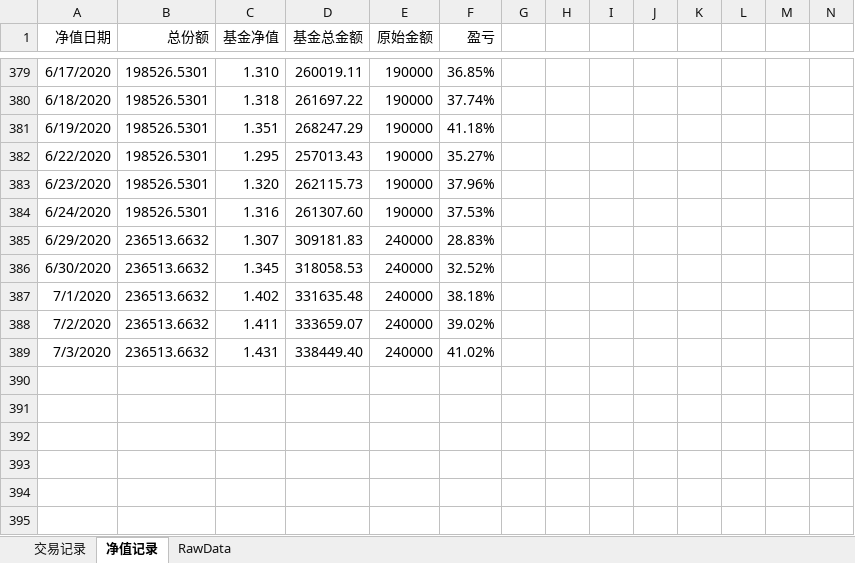
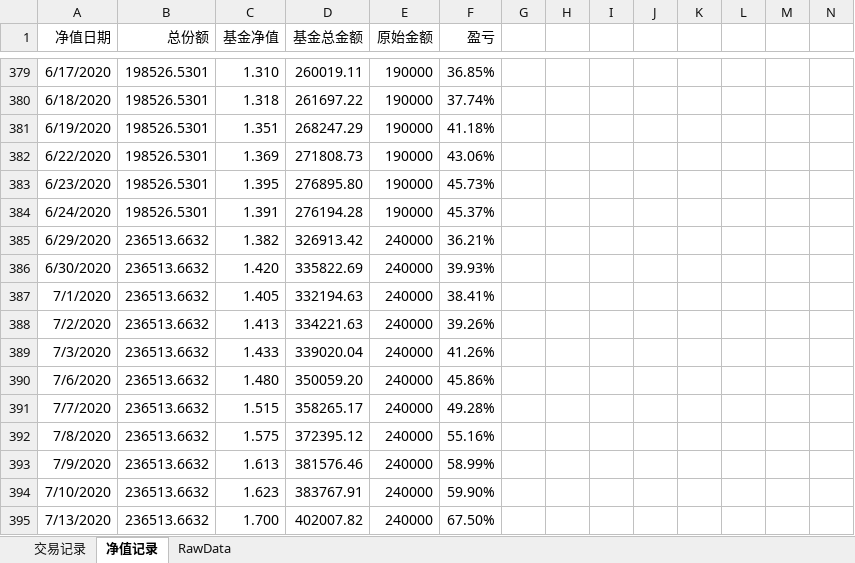
Before and after one commit to myGitToy/qmt-parser, an Excel workbook: trade/郭雯ETF净值表.xlsx, sheet 净值记录, drawn as a sheet; only a part is shown, gaps mark what is left out; values as stored, in another font and other column widths than the file's, no borders; charts and pictures not drawn; rows hold the shown columns only; the diff names each change by its address in the sheet, - before the commit and + after, or states it on an @@ line.

```diff
--- a/trade/郭雯ETF净值表.xlsx (sheet 净值记录)
+++ b/trade/郭雯ETF净值表.xlsx (sheet 净值记录)
-C382 (基金净值): 1.295
+C382 (基金净值): 1.369
-D382 (基金总金额): 257013.43
+D382 (基金总金额): 271808.73
-F382 (盈亏): 35.27%
+F382 (盈亏): 43.06%
-C383 (基金净值): 1.320
+C383 (基金净值): 1.395
-D383 (基金总金额): 262115.73
+D383 (基金总金额): 276895.80
-F383 (盈亏): 37.96%
+F383 (盈亏): 45.73%
-C384 (基金净值): 1.316
+C384 (基金净值): 1.391
-D384 (基金总金额): 261307.60
+D384 (基金总金额): 276194.28
-F384 (盈亏): 37.53%
+F384 (盈亏): 45.37%
-C385 (基金净值): 1.307
+C385 (基金净值): 1.382
-D385 (基金总金额): 309181.83
+D385 (基金总金额): 326913.42
-F385 (盈亏): 28.83%
+F385 (盈亏): 36.21%
-C386 (基金净值): 1.345
+C386 (基金净值): 1.420
-D386 (基金总金额): 318058.53
+D386 (基金总金额): 335822.69
-F386 (盈亏): 32.52%
+F386 (盈亏): 39.93%
-C387 (基金净值): 1.402
+C387 (基金净值): 1.405
-D387 (基金总金额): 331635.48
+D387 (基金总金额): 332194.63
-F387 (盈亏): 38.18%
+F387 (盈亏): 38.41%
-C388 (基金净值): 1.411
+C388 (基金净值): 1.413
-D388 (基金总金额): 333659.07
+D388 (基金总金额): 334221.63
-F388 (盈亏): 39.02%
+F388 (盈亏): 39.26%
-C389 (基金净值): 1.431
+C389 (基金净值): 1.433
-D389 (基金总金额): 338449.40
+D389 (基金总金额): 339020.04
-F389 (盈亏): 41.02%
+F389 (盈亏): 41.26%
+row 390: 7/6/2020 | 236513.6632 | 1.480 | 350059.20 | 240000 | 45.86%
+row 391: 7/7/2020 | 236513.6632 | 1.515 | 358265.17 | 240000 | 49.28%
+row 392: 7/8/2020 | 236513.6632 | 1.575 | 372395.12 | 240000 | 55.16%
+row 393: 7/9/2020 | 236513.6632 | 1.613 | 381576.46 | 240000 | 58.99%
+row 394: 7/10/2020 | 236513.6632 | 1.623 | 383767.91 | 240000 | 59.90%
+row 395: 7/13/2020 | 236513.6632 | 1.700 | 402007.82 | 240000 | 67.50%
```
Also changed, not shown: sheet RawData, 7 other files.
